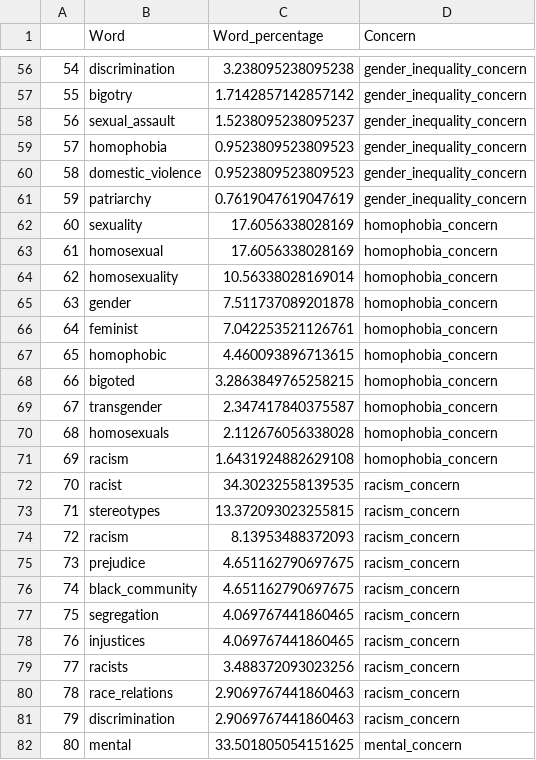
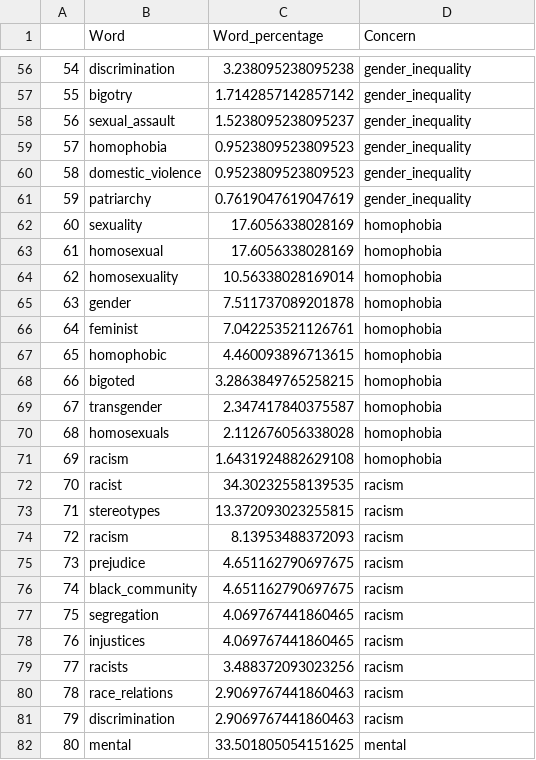
Before and after one commit to salome-baup/ada-2022-project-adaccord, a CSV file: output/concerns_flourish.csv, drawn as a sheet; only a part is shown, gaps mark what is left out; the diff covers the shown part only.

Commit message:
colors changed on concerns plots

```diff
--- a/output/concerns_flourish.csv
+++ b/output/concerns_flourish.csv
@@ -56,27 +56,27 @@
-54,discrimination,3.238095238095238,gender_inequality_concern
-55,bigotry,1.7142857142857142,gender_inequality_concern
-56,sexual_assault,1.5238095238095237,gender_inequality_concern
-57,homophobia,0.9523809523809523,gender_inequality_concern
-58,domestic_violence,0.9523809523809523,gender_inequality_concern
-59,patriarchy,0.7619047619047619,gender_inequality_concern
-60,sexuality,17.6056338028169,homophobia_concern
-61,homosexual,17.6056338028169,homophobia_concern
-62,homosexuality,10.56338028169014,homophobia_concern
-63,gender,7.511737089201878,homophobia_concern
-64,feminist,7.042253521126761,homophobia_concern
-65,homophobic,4.460093896713615,homophobia_concern
-66,bigoted,3.2863849765258215,homophobia_concern
-67,transgender,2.347417840375587,homophobia_concern
-68,homosexuals,2.112676056338028,homophobia_concern
-69,racism,1.6431924882629108,homophobia_concern
-70,racist,34.30232558139535,racism_concern
-71,stereotypes,13.372093023255815,racism_concern
-72,racism,8.13953488372093,racism_concern
-73,prejudice,4.651162790697675,racism_concern
-74,black_community,4.651162790697675,racism_concern
-75,segregation,4.069767441860465,racism_concern
-76,injustices,4.069767441860465,racism_concern
-77,racists,3.488372093023256,racism_concern
-78,race_relations,2.9069767441860463,racism_concern
-79,discrimination,2.9069767441860463,racism_concern
-80,mental,33.501805054151625,mental_concern
+54,discrimination,3.238095238095238,gender_inequality
+55,bigotry,1.7142857142857142,gender_inequality
+56,sexual_assault,1.5238095238095237,gender_inequality
+57,homophobia,0.9523809523809523,gender_inequality
+58,domestic_violence,0.9523809523809523,gender_inequality
+59,patriarchy,0.7619047619047619,gender_inequality
+60,sexuality,17.6056338028169,homophobia
+61,homosexual,17.6056338028169,homophobia
+62,homosexuality,10.56338028169014,homophobia
+63,gender,7.511737089201878,homophobia
+64,feminist,7.042253521126761,homophobia
+65,homophobic,4.460093896713615,homophobia
+66,bigoted,3.2863849765258215,homophobia
+67,transgender,2.347417840375587,homophobia
+68,homosexuals,2.112676056338028,homophobia
+69,racism,1.6431924882629108,homophobia
+70,racist,34.30232558139535,racism
+71,stereotypes,13.372093023255815,racism
+72,racism,8.13953488372093,racism
+73,prejudice,4.651162790697675,racism
+74,black_community,4.651162790697675,racism
+75,segregation,4.069767441860465,racism
+76,injustices,4.069767441860465,racism
+77,racists,3.488372093023256,racism
+78,race_relations,2.9069767441860463,racism
+79,discrimination,2.9069767441860463,racism
+80,mental,33.501805054151625,mental
```
Also changed, not shown: 73 edited cells elsewhere in this file, 2 other files.
